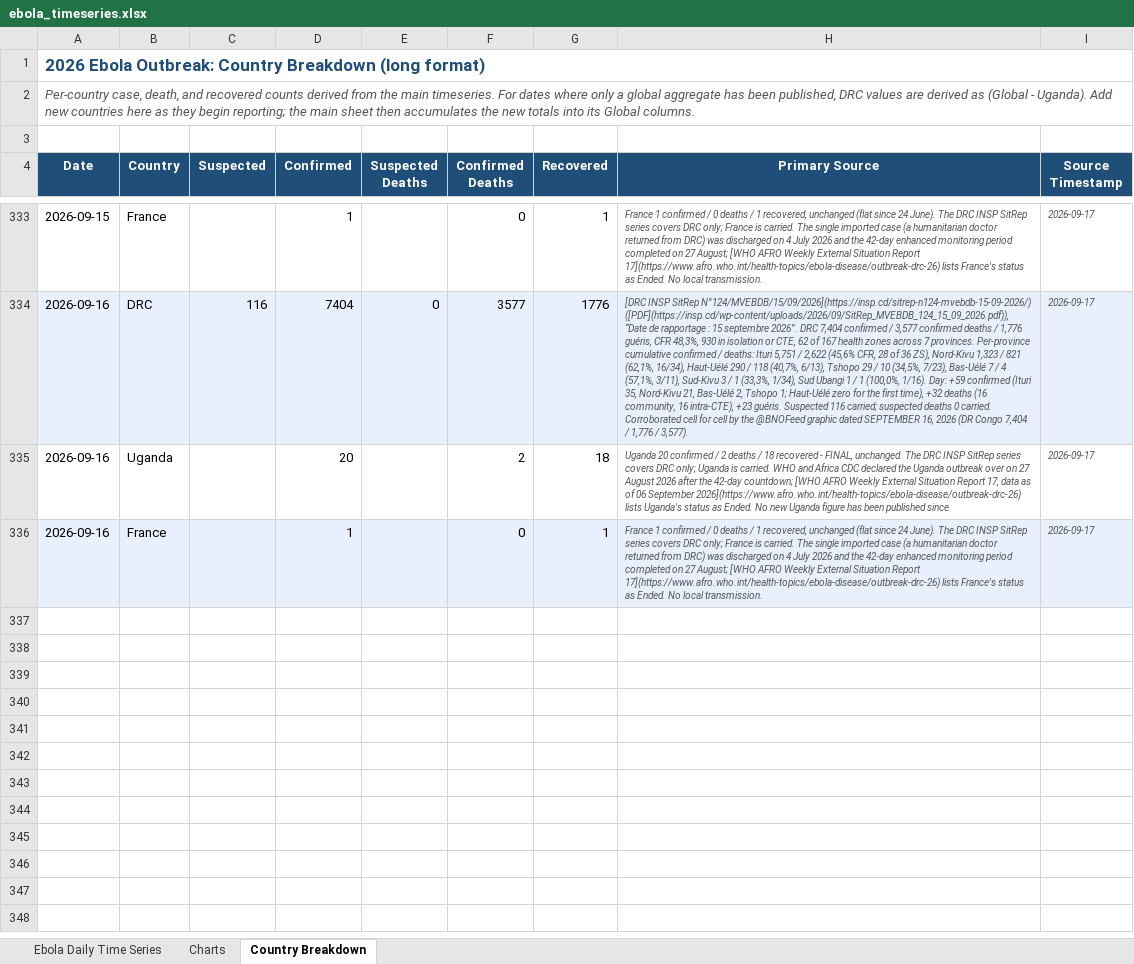
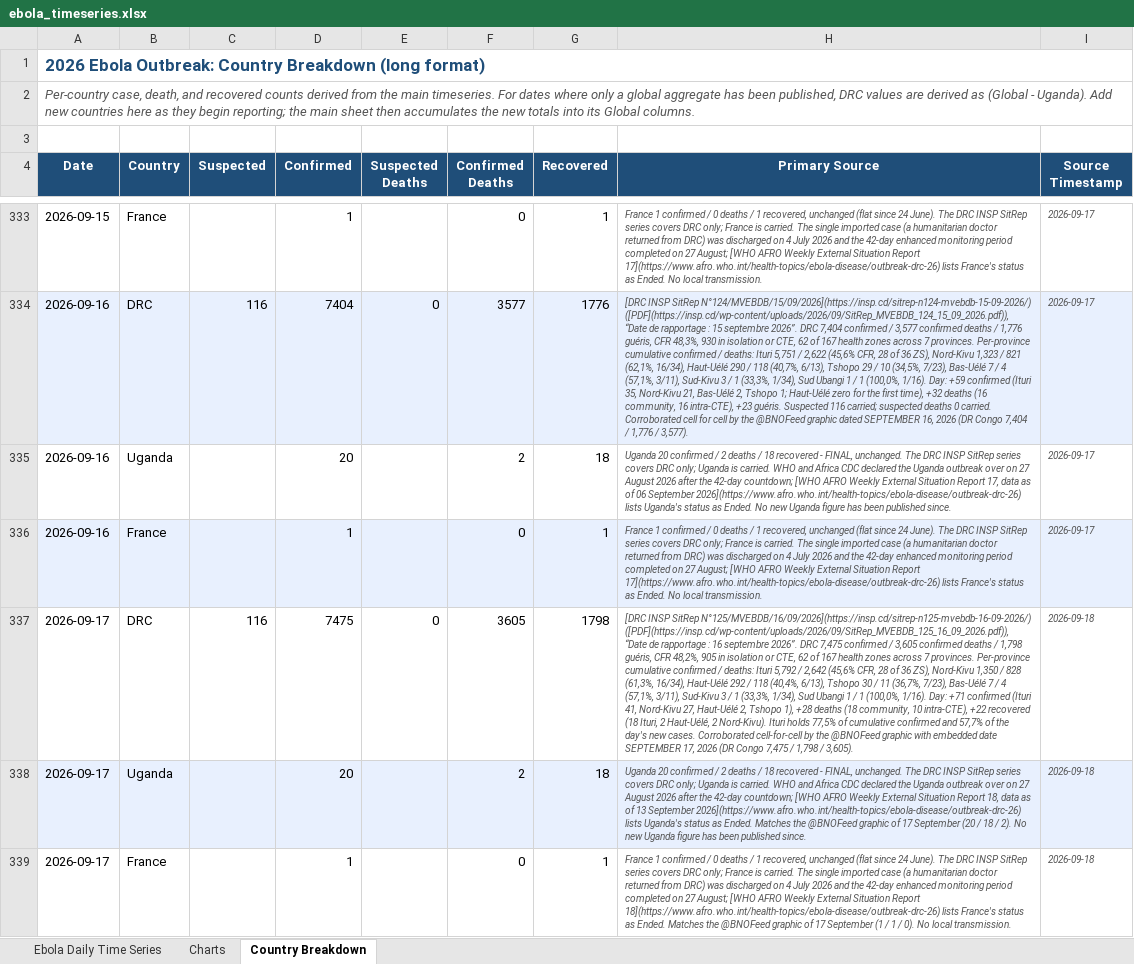
Before and after one commit to webbegole/ebola-bundibugyo-tracker-2026, an Excel workbook: outputs/ebola_timeseries.xlsx, sheet Country Breakdown, drawn as a sheet; only a part is shown, gaps mark what is left out; values as stored, in another font and other column widths than the file's, no borders; the diff names each change by its address in the sheet, - before the commit and + after, or states it on an @@ line.

Commit message:
Daily update 2026-09-18: SitRep 125 lands via RSS; DRC 7,475 confirmed / 3,605 deaths; 09-18 held as a gap

```diff
--- a/outputs/ebola_timeseries.xlsx (sheet Country Breakdown)
+++ b/outputs/ebola_timeseries.xlsx (sheet Country Breakdown)
+row 337: 2026-09-17 | DRC | 116 | 7475 | 0 | 3605 | 1798 | [DRC INSP SitRep N°125/MVEBDB/16/09/2026](https://insp.cd/sitrep-n125-mvebdb-16-09-2026/) ([PDF](https://insp.cd/wp-content/uploads/2026/09/SitRep_MVEBDB_125_16_09_2026.pdf)), “Date de rapportage : 16 septembre 2026”. DRC 7,475 confirmed / 3,605 confirmed deaths / 1,798 guéris, CFR 48,2%, 905 in isolation or CTE, 62 of 167 health zones across 7 provinces. Per-province cumulative confirmed / deaths: Ituri 5,792 / 2,642 (45,6% CFR, 28 of 36 ZS), Nord-Kivu 1,350 / 828 (61,3%, 16/34), Haut-Uélé 292 / 118 (40,4%, 6/13), Tshopo 30 / 11 (36,7%, 7/23), Bas-Uélé 7 / 4 (57,1%, 3/11), Sud-Kivu 3 / 1 (33,3%, 1/34), Sud Ubangi 1 / 1 (100,0%, 1/16). Day: +71 confirmed (Ituri 41, Nord-Kivu 27, Haut-Uélé 2, Tshopo 1), +28 deaths (18 community, 10 intra-CTE), +22 recovered (18 Ituri, 2 Haut-Uélé, 2 Nord-Kivu). Ituri holds 77,5% of cumulative confirmed and 57,7% of the day's new cases. Corroborated cell-for-cell by the @BNOFeed graphic with embedded date SEPTEMBER 17, 2026 (DR Congo 7,475 / 1,798 / 3,605). | 2026-09-18
+row 338: 2026-09-17 | Uganda |  | 20 |  | 2 | 18 | Uganda 20 confirmed / 2 deaths / 18 recovered - FINAL, unchanged. The DRC INSP SitRep series covers DRC only; Uganda is carried. WHO and Africa CDC declared the Uganda outbreak over on 27 August 2026 after the 42-day countdown; [WHO AFRO Weekly External Situation Report 18, data as of 13 September 2026](https://www.afro.who.int/health-topics/ebola-disease/outbreak-drc-26) lists Uganda's status as Ended. Matches the @BNOFeed graphic of 17 September (20 / 18 / 2). No new Uganda figure has been published since. | 2026-09-18
+row 339: 2026-09-17 | France |  | 1 |  | 0 | 1 | France 1 confirmed / 0 deaths / 1 recovered, unchanged (flat since 24 June). The DRC INSP SitRep series covers DRC only; France is carried. The single imported case (a humanitarian doctor returned from DRC) was discharged on 4 July 2026 and the 42-day enhanced monitoring period completed on 27 August; [WHO AFRO Weekly External Situation Report 18](https://www.afro.who.int/health-topics/ebola-disease/outbreak-drc-26) lists France's status as Ended. Matches the @BNOFeed graphic of 17 September (1 / 1 / 0). No local transmission. | 2026-09-18
```
Also changed, not shown: sheet Ebola Daily Time Series, sheet Charts, 9 other files.
